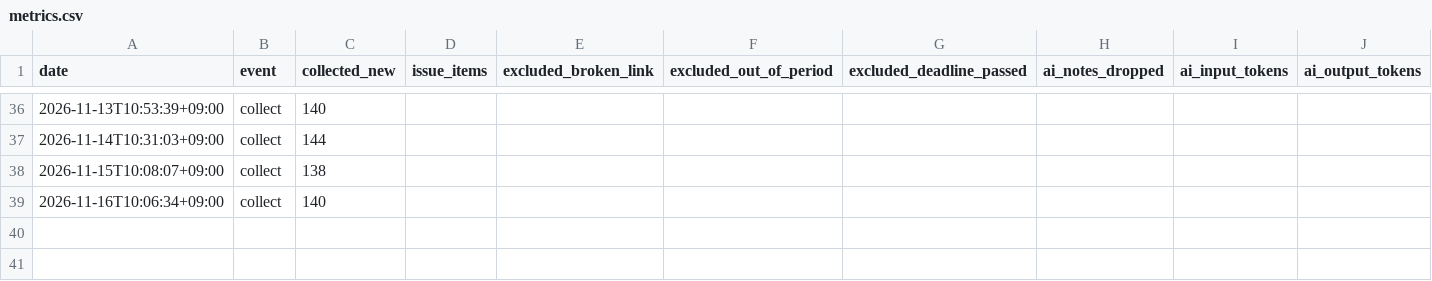
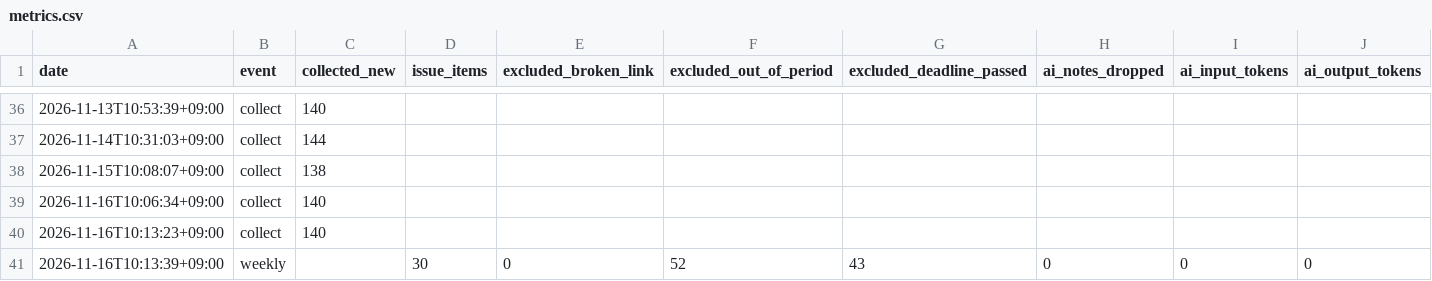
Before and after one commit to MachihenMatsuo/market-signal, a CSV file: data/metrics.csv, drawn as a sheet; only a part is shown, gaps mark what is left out; rows hold the shown columns only; the diff names each change by its address in the sheet, - before the commit and + after, or states it on an @@ line.

```diff
--- a/data/metrics.csv
+++ b/data/metrics.csv
+row 40: 2026-11-16T10:13:23+09:00 | collect | 140
+row 41: 2026-11-16T10:13:39+09:00 | weekly |  | 30 | 0 | 52 | 43 | 0 | 0 | 0
```
Also changed, not shown: 6 other files.
